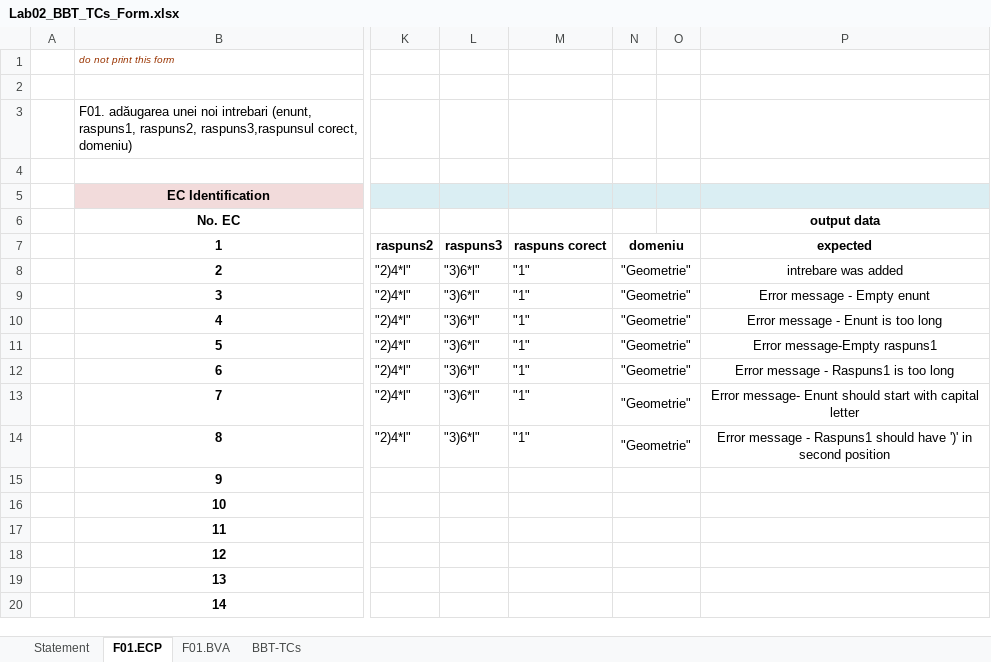
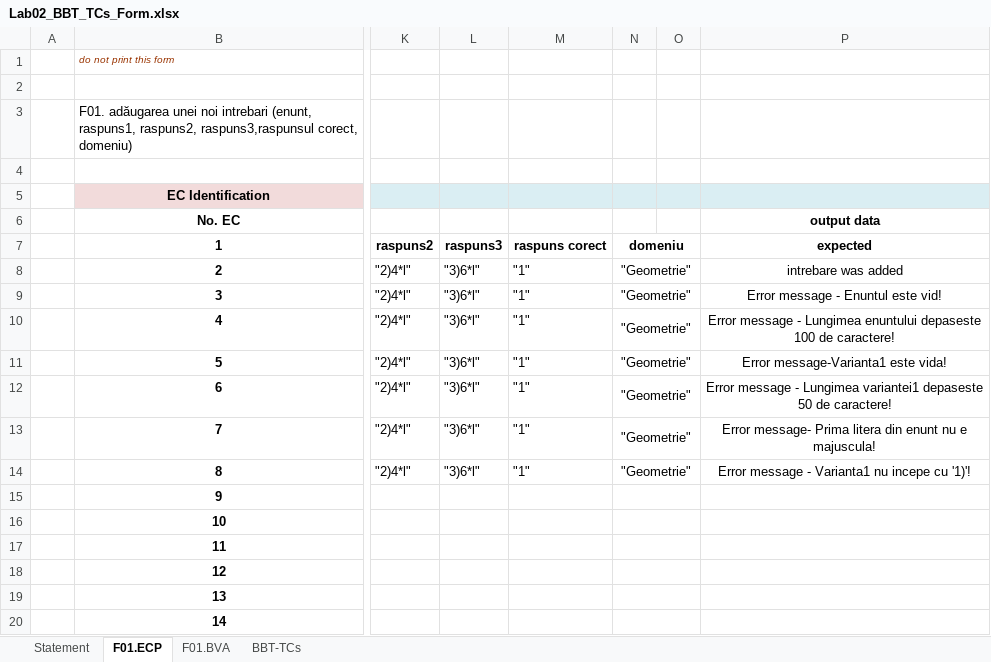
Before and after one commit to lianaelisabeta/beir2061, an Excel workbook: Docs/Lab02/Lab02_BBT_TCs_Form.xlsx, sheet F01.ECP, drawn as a sheet; only a part is shown, gaps mark what is left out; values as stored, in another font and other column widths than the file's, no borders; charts and pictures not drawn; the diff names each change by its address in the sheet, - before the commit and + after, or states it on an @@ line.

```diff
--- a/Docs/Lab02/Lab02_BBT_TCs_Form.xlsx (sheet F01.ECP)
+++ b/Docs/Lab02/Lab02_BBT_TCs_Form.xlsx (sheet F01.ECP)
-P9 (output data): Error message - Empty enunt
+P9 (output data): Error message - Enuntul este vid!
-P10 (output data): …message - Enunt is too long
+P10 (output data): …message - Lungimea enuntului depaseste 100 de caractere!
-P11 (output data): Error message-Empty raspuns1
+P11 (output data): Error message-Varianta1 este vida!
-P12 (output data): …message - Raspuns1 is too long
+P12 (output data): …message - Lungimea variantei1 depaseste 50 de caractere!
-P13 (output data): Error message- Enunt should start with capital letter
+P13 (output data): Error message- Prima litera din enunt nu e majuscula!
-P14 (output data): …message - Raspuns1 should have ')' in second position
+P14 (output data): …message - Varianta1 nu incepe cu '1)'!
```
Also changed, not shown: sheet BBT-TCs, sheet F01.BVA, 2 other files.
